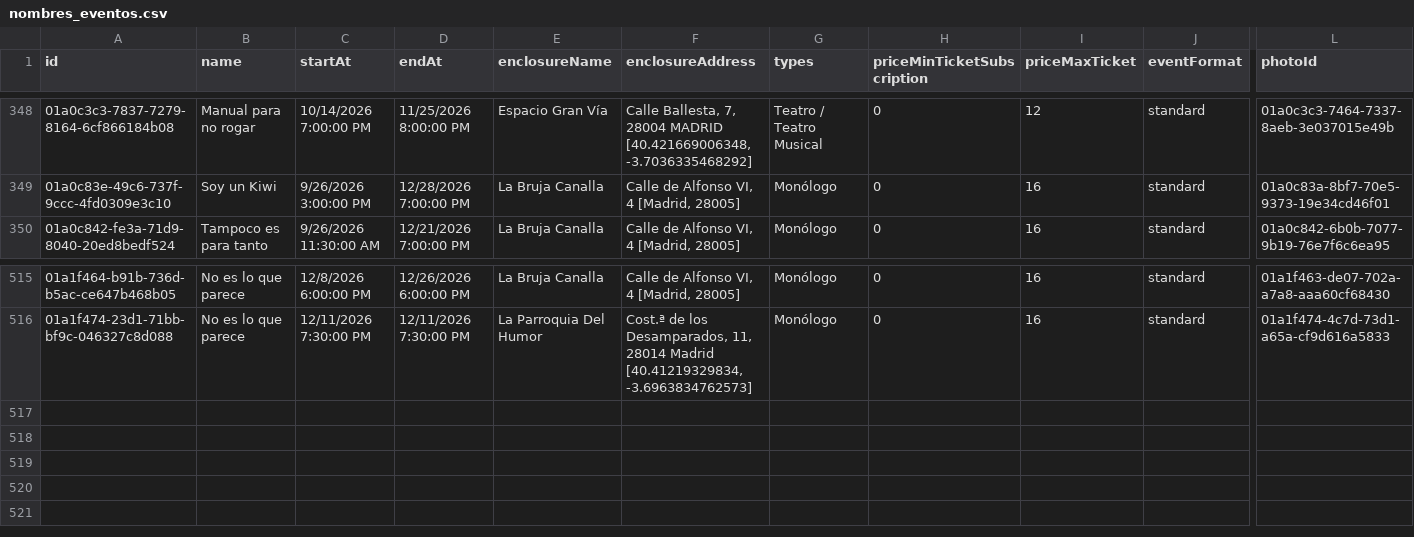
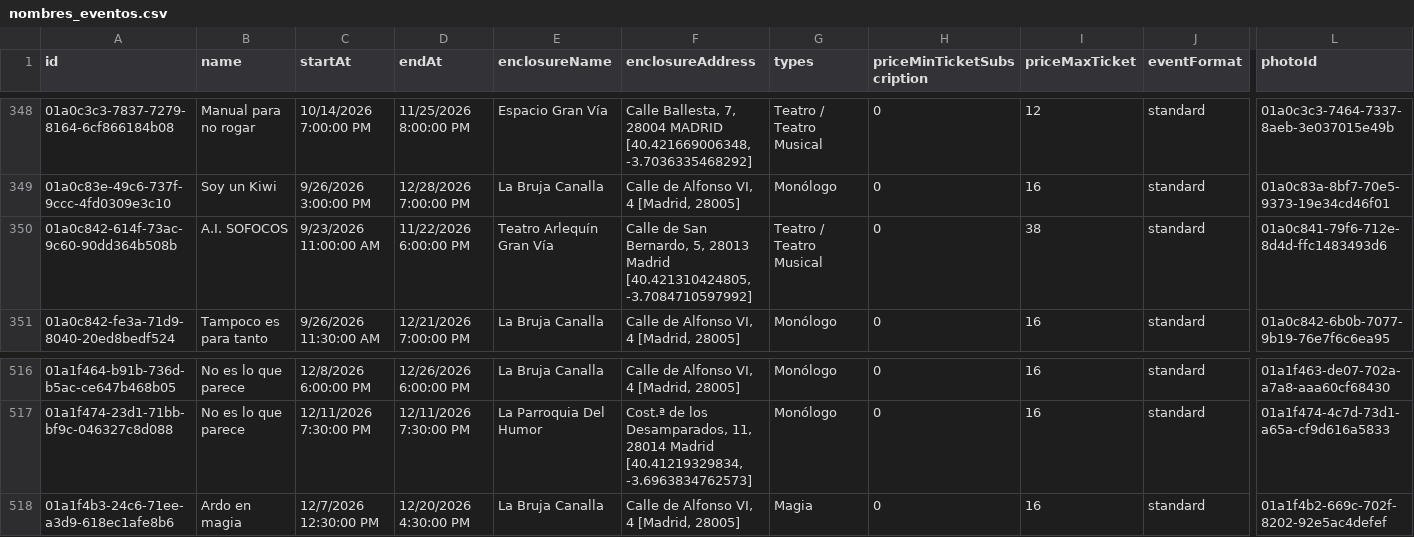
Before and after one commit to valonsot/ScheduleScript, a CSV file: nombres_eventos.csv, drawn as a sheet; only a part is shown, gaps mark what is left out; rows hold the shown columns only; the diff names each change by its address in the sheet, - before the commit and + after, or states it on an @@ line.

```diff
--- a/nombres_eventos.csv
+++ b/nombres_eventos.csv
+row 350: 01a0c842-614f-73ac-9c60-90dd364b508b | A.I. SOFOCOS | 9/23/2026 11:00:00 AM | 11/22/2026 6:00:00 PM | Teatro Arlequín Gran Vía | Calle de San Bernardo, 5, 28013 Madrid [40.421310424805, -3.7084710597992] | Teatro / Teatro Musical | 0 | 38 | standard | 01a0c841-79f6-712e-8d4d-ffc1483493d6
+row 518: 01a1f4b3-24c6-71ee-a3d9-618ec1afe8b6 | Ardo en magia | 12/7/2026 12:30:00 PM | 12/20/2026 4:30:00 PM | La Bruja Canalla | Calle de Alfonso VI, 4 [Madrid, 28005] | Magia | 0 | 16 | standard | 01a1f4b2-669c-702f-8202-92e5ac4defef
```
